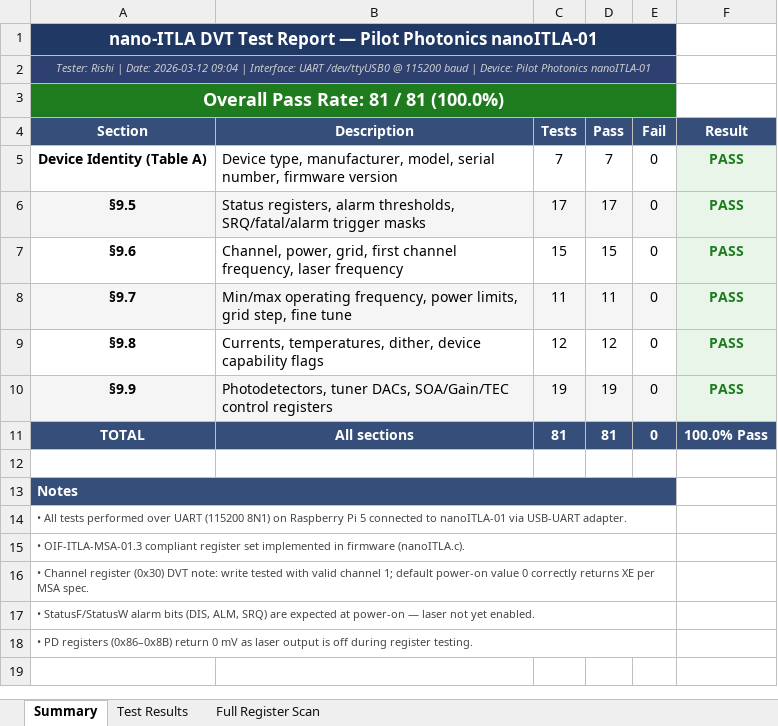
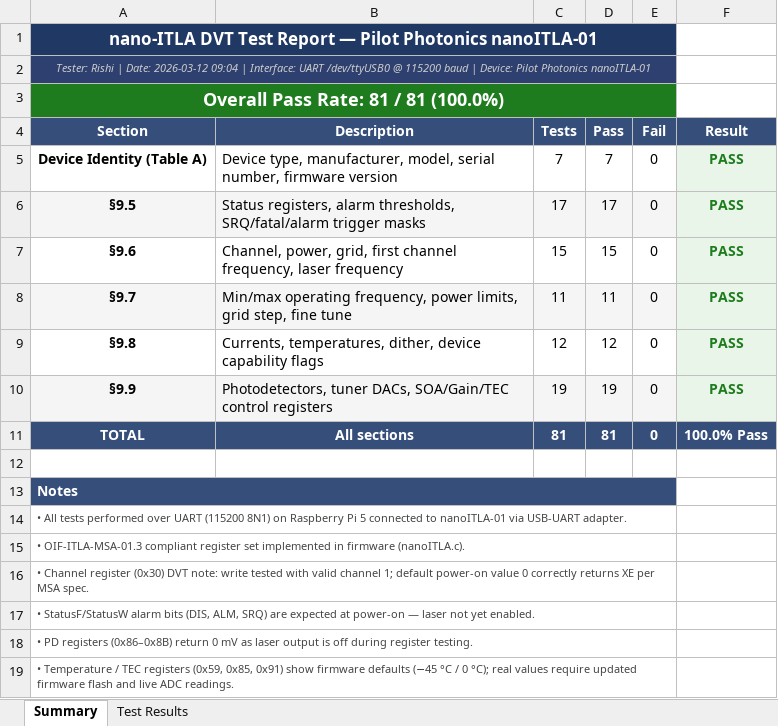
Before and after one commit to rishi1700/pilot, an Excel workbook: dvt_excel.xlsx, sheet Summary, drawn as a sheet; values as stored, in another font and other column widths than the file's, no borders; the diff names each change by its address in the sheet, - before the commit and + after, or states it on an @@ line.

```diff
--- a/dvt_excel.xlsx (sheet Summary)
+++ b/dvt_excel.xlsx (sheet Summary)
-sheet tab: Full Register Scan
+row 19: • Temperature / TEC registers (0x59, 0x85, 0x91) show firmware defaults (−45 °C / 0 °C); real values require updated firmware flash and live ADC readings.
```
Also changed, not shown: sheet Test Results, 1 other file.
